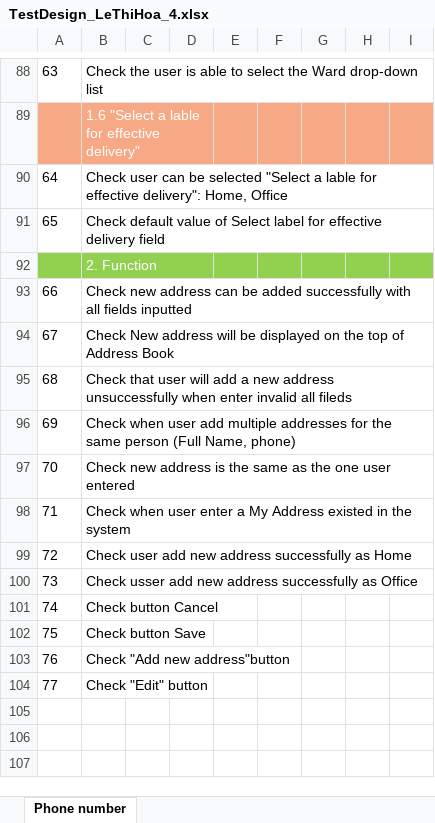
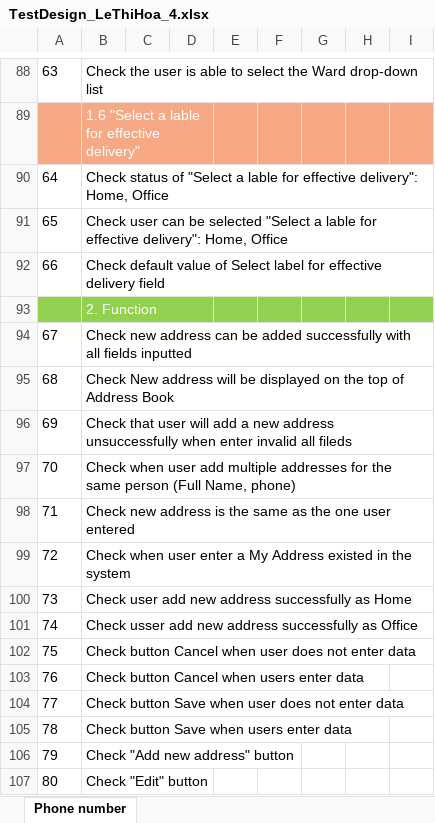
Before and after one commit to Hoalekh/Auto_NashTech, an Excel workbook: Middle_Assignment/TestDesign_4/TestDesign_LeThiHoa_4.xlsx, sheet Phone number, drawn as a sheet; only a part is shown, gaps mark what is left out; values as stored, in another font and other column widths than the file's, no borders; addresses are those after the commit; the diff names each change by its address in the sheet, - before the commit and + after, or states it on an @@ line.

Commit message:
Update

```diff
--- a/Middle_Assignment/TestDesign_4/TestDesign_LeThiHoa_4.xlsx (sheet Phone number)
+++ b/Middle_Assignment/TestDesign_4/TestDesign_LeThiHoa_4.xlsx (sheet Phone number)
+row 90: 64 | Check status of "Select a lable for effective delivery": Home, Office
@@ column A renumbered from row 91 down @@
-B102: Check button Cancel
+B102: Check button Cancel when user does not enter data
-B103: Check button Save
+B103: Check button Cancel when users enter data
-B104: Check "Add new address"button
+B104: Check button Save when user does not enter data
+row 105: 78 | Check button Save when users enter data
+row 106: 79 | Check "Add new address" button
```
